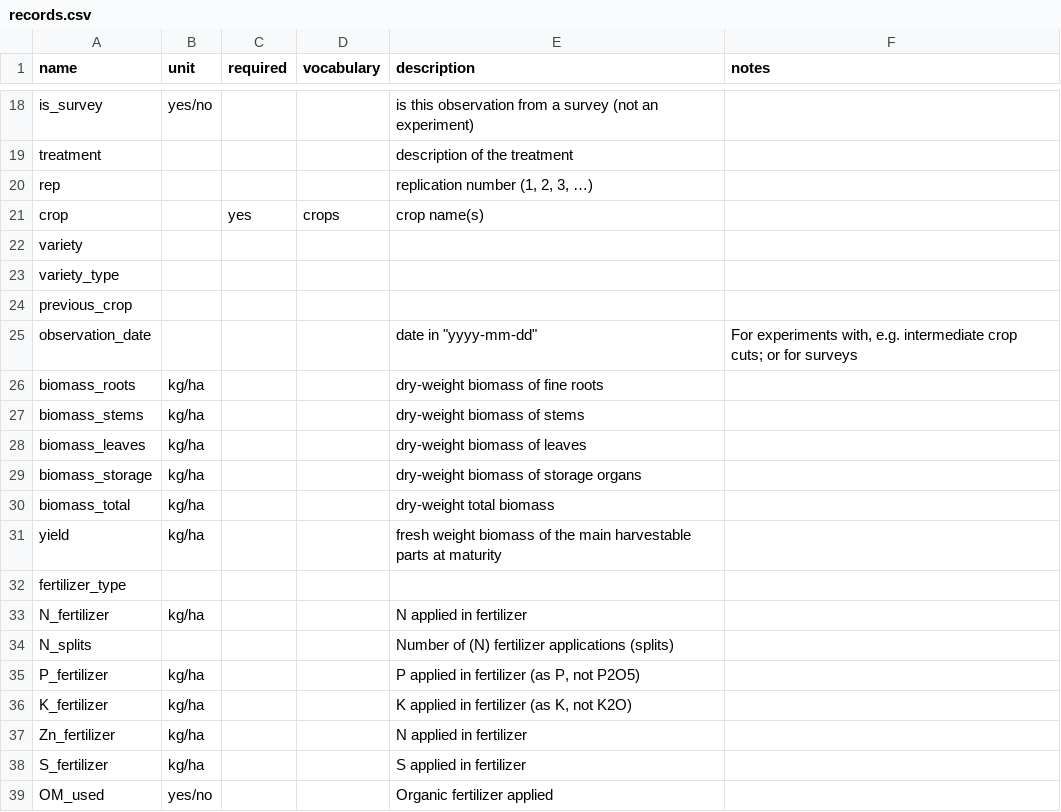
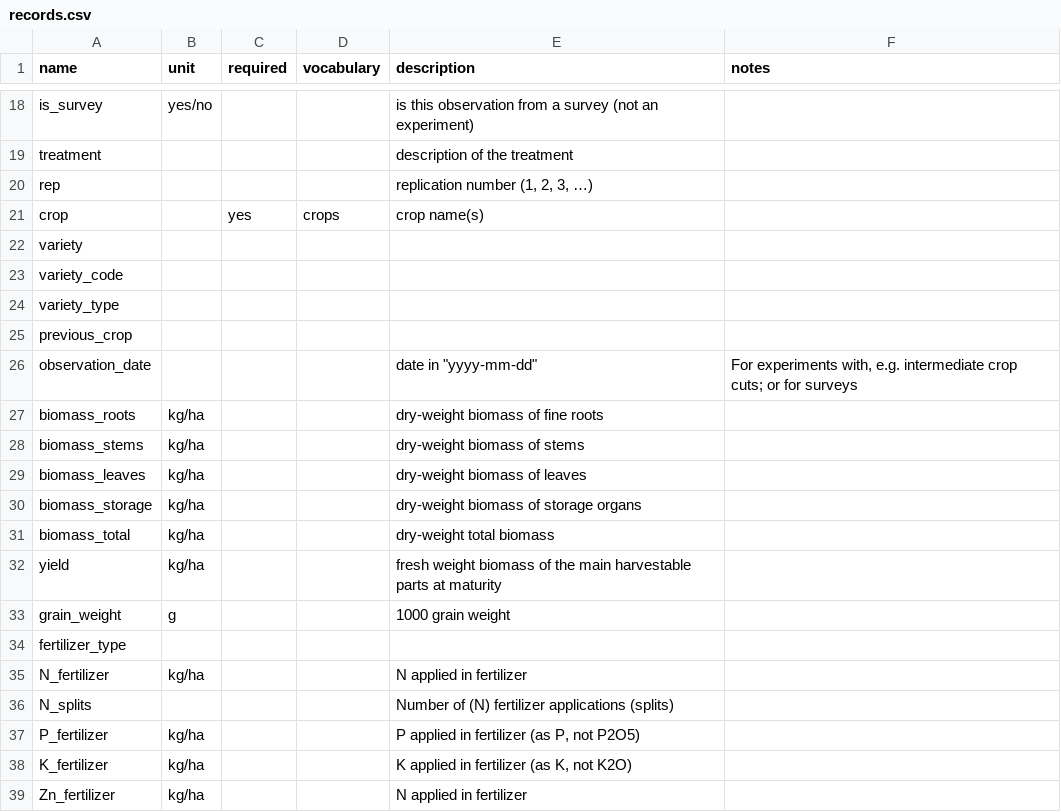
Before and after one commit to reagro/carob, a CSV file: terms/records.csv, drawn as a sheet; only a part is shown, gaps mark what is left out; the shorter side is filled out with more unchanged rows; the diff names each change by its address in the sheet, - before the commit and + after, or states it on an @@ line.

```diff
--- a/terms/records.csv
+++ b/terms/records.csv
+row 23: variety_code
+row 33: grain_weight | g |  |  | 1000 grain weight
```
Also changed, not shown: terms/international_maize_trials/records.csv, 1 other file.
